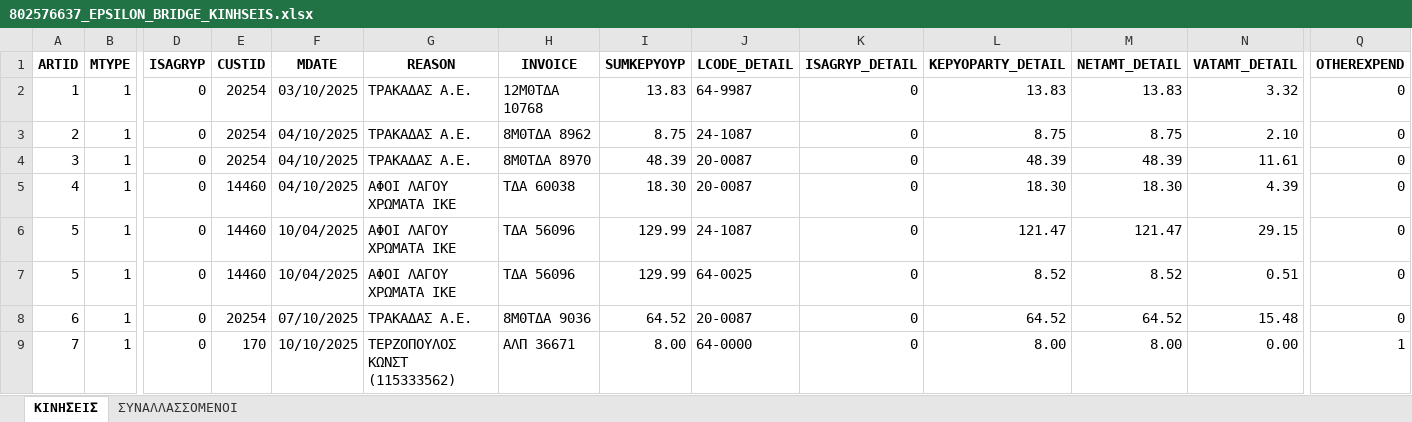
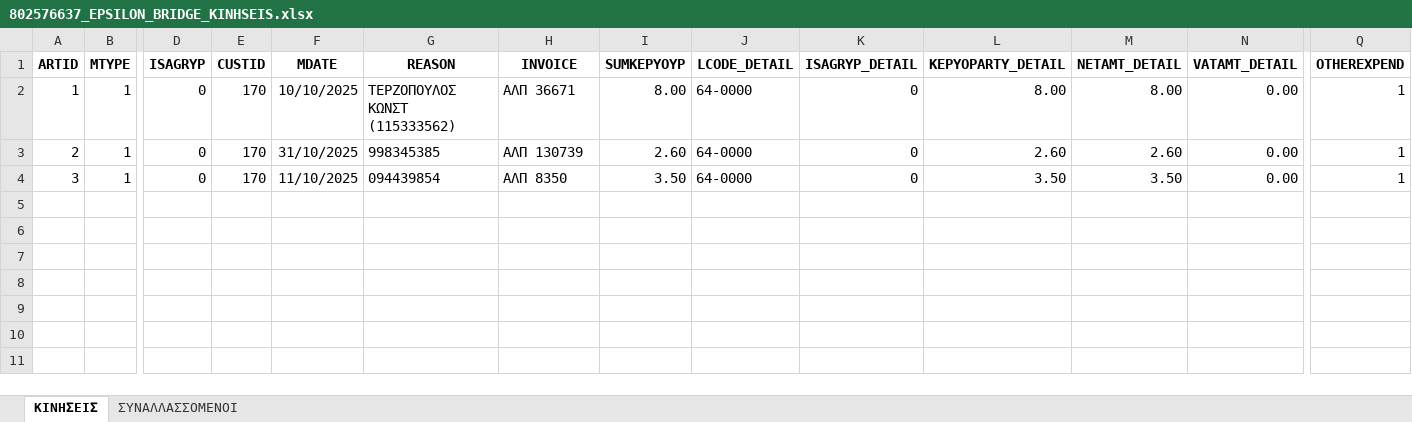
Before and after one commit to douradonis/Firebed_private, an Excel workbook: exports/802576637_EPSILON_BRIDGE_KINHSEIS.xlsx, sheet ΚΙΝΗΣΕΙΣ, drawn as a sheet; only a part is shown, gaps mark what is left out; values as stored, in another font and other column widths than the file's, no borders; rows hold the shown columns only; the diff names each change by its address in the sheet, - before the commit and + after, or states it on an @@ line.

```diff
--- a/exports/802576637_EPSILON_BRIDGE_KINHSEIS.xlsx (sheet ΚΙΝΗΣΕΙΣ)
+++ b/exports/802576637_EPSILON_BRIDGE_KINHSEIS.xlsx (sheet ΚΙΝΗΣΕΙΣ)
-E2:E4 (CUSTID): 20254
+E2:E4 (CUSTID): 170
-F2 (MDATE): 03/10/2025
+F2 (MDATE): 10/10/2025
-G2 (REASON): ΤΡΑΚΑΔΑΣ Α.Ε.
+G2 (REASON): ΤΕΡΖΟΠΟΥΛΟΣ ΚΩΝΣΤ (115333562)
-H2 (INVOICE): 12Μ0ΤΔΑ 10768
+H2 (INVOICE): ΑΛΠ 36671
-I2 (SUMKEPYOYP): 13.83
+I2 (SUMKEPYOYP): 8.00
-J2 (LCODE_DETAIL): 64-9987
+J2 (LCODE_DETAIL): 64-0000
-L2 (KEPYOPARTY_DETAIL): 13.83
+L2 (KEPYOPARTY_DETAIL): 8.00
-M2 (NETAMT_DETAIL): 13.83
+M2 (NETAMT_DETAIL): 8.00
-N2 (VATAMT_DETAIL): 3.32
+N2 (VATAMT_DETAIL): 0.00
-Q2:Q4 (OTHEREXPEND): 0
+Q2:Q4 (OTHEREXPEND): 1
-F3 (MDATE): 04/10/2025
+F3 (MDATE): 31/10/2025
-G3 (REASON): ΤΡΑΚΑΔΑΣ Α.Ε.
+G3 (REASON): 998345385
-H3 (INVOICE): 8Μ0ΤΔΑ 8962
+H3 (INVOICE): ΑΛΠ 130739
-I3 (SUMKEPYOYP): 8.75
+I3 (SUMKEPYOYP): 2.60
-J3 (LCODE_DETAIL): 24-1087
+J3 (LCODE_DETAIL): 64-0000
-L3 (KEPYOPARTY_DETAIL): 8.75
+L3 (KEPYOPARTY_DETAIL): 2.60
-M3 (NETAMT_DETAIL): 8.75
+M3 (NETAMT_DETAIL): 2.60
-N3 (VATAMT_DETAIL): 2.10
+N3 (VATAMT_DETAIL): 0.00
-F4 (MDATE): 04/10/2025
+F4 (MDATE): 11/10/2025
-G4 (REASON): ΤΡΑΚΑΔΑΣ Α.Ε.
+G4 (REASON): 094439854
-H4 (INVOICE): 8Μ0ΤΔΑ 8970
+H4 (INVOICE): ΑΛΠ 8350
-I4 (SUMKEPYOYP): 48.39
+I4 (SUMKEPYOYP): 3.50
-J4 (LCODE_DETAIL): 20-0087
+J4 (LCODE_DETAIL): 64-0000
-L4 (KEPYOPARTY_DETAIL): 48.39
+L4 (KEPYOPARTY_DETAIL): 3.50
-M4 (NETAMT_DETAIL): 48.39
+M4 (NETAMT_DETAIL): 3.50
-N4 (VATAMT_DETAIL): 11.61
+N4 (VATAMT_DETAIL): 0.00
-row 5: 4 | 1 | 0 | 14460 | 04/10/2025 | ΑΦΟΙ ΛΑΓΟΥ ΧΡΩΜΑΤΑ ΙΚΕ | TΔA 60038 | 18.30 | 20-0087 | 0 | 18.30 | 18.30 | 4.39 | 0
-row 6: 5 | 1 | 0 | 14460 | 10/04/2025 | ΑΦΟΙ ΛΑΓΟΥ ΧΡΩΜΑΤΑ ΙΚΕ | TΔA 56096 | 129.99 | 24-1087 | 0 | 121.47 | 121.47 | 29.15 | 0
-row 7: 5 | 1 | 0 | 14460 | 10/04/2025 | ΑΦΟΙ ΛΑΓΟΥ ΧΡΩΜΑΤΑ ΙΚΕ | TΔA 56096 | 129.99 | 64-0025 | 0 | 8.52 | 8.52 | 0.51 | 0
-row 8: 6 | 1 | 0 | 20254 | 07/10/2025 | ΤΡΑΚΑΔΑΣ Α.Ε. | 8Μ0ΤΔΑ 9036 | 64.52 | 20-0087 | 0 | 64.52 | 64.52 | 15.48 | 0
-row 9: 7 | 1 | 0 | 170 | 10/10/2025 | ΤΕΡΖΟΠΟΥΛΟΣ ΚΩΝΣΤ (115333562) | ΑΛΠ 36671 | 8.00 | 64-0000 | 0 | 8.00 | 8.00 | 0.00 | 1
```
Also changed, not shown: sheet ΣΥΝΑΛΛΑΣΣΟΜΕΝΟΙ, data/excel/802576637_2025_invoices.xlsx, 7 other files.
